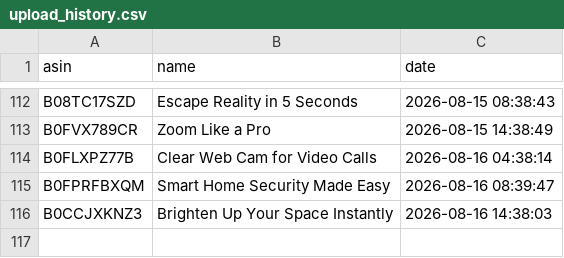
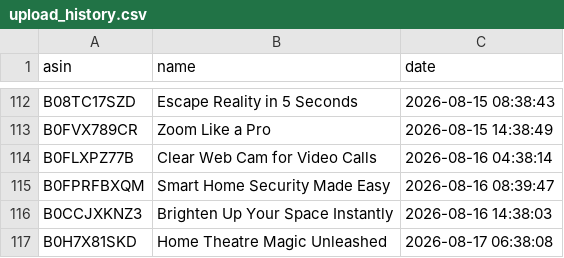
Before and after one commit to smartcartindiaofficial-coder/SmartCart-India, a CSV file: upload_history.csv, drawn as a sheet; only a part is shown, gaps mark what is left out; the diff names each change by its address in the sheet, - before the commit and + after, or states it on an @@ line.

```diff
--- a/upload_history.csv
+++ b/upload_history.csv
+row 117: B0H7X81SKD | Home Theatre Magic Unleashed | 2026-08-17 06:38:08
```
Also changed, not shown: 20 other files.
